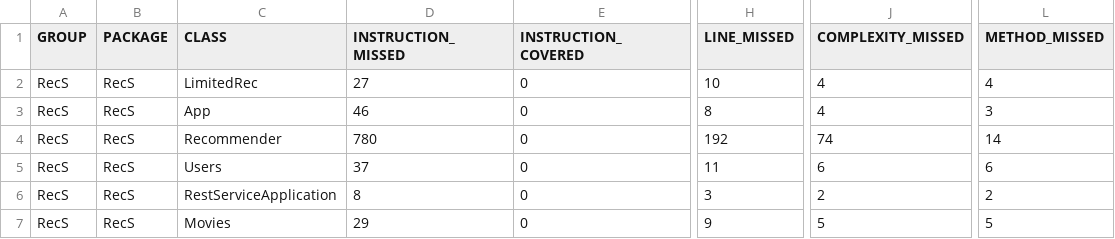
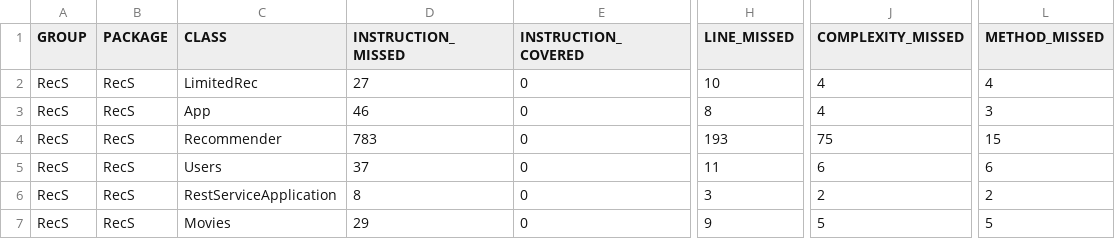
Before and after one commit to AzmtMrzbkv/Movie-Recommendation-System, a CSV file: cse364-project/target/site/jacoco/jacoco.csv, drawn as a sheet; only a part is shown, gaps mark what is left out; the diff names each change by its address in the sheet, - before the commit and + after, or states it on an @@ line.

```diff
--- a/cse364-project/target/site/jacoco/jacoco.csv
+++ b/cse364-project/target/site/jacoco/jacoco.csv
-D4 (INSTRUCTION_MISSED): 780
+D4 (INSTRUCTION_MISSED): 783
-H4 (LINE_MISSED): 192
+H4 (LINE_MISSED): 193
-J4 (COMPLEXITY_MISSED): 74
+J4 (COMPLEXITY_MISSED): 75
-L4 (METHOD_MISSED): 14
+L4 (METHOD_MISSED): 15
```
Also changed, not shown: 55 other files.
